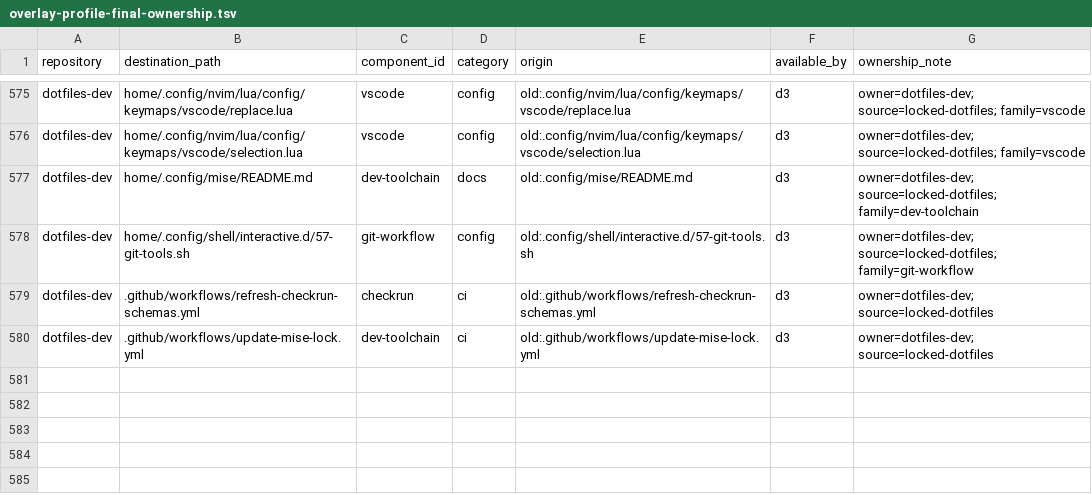
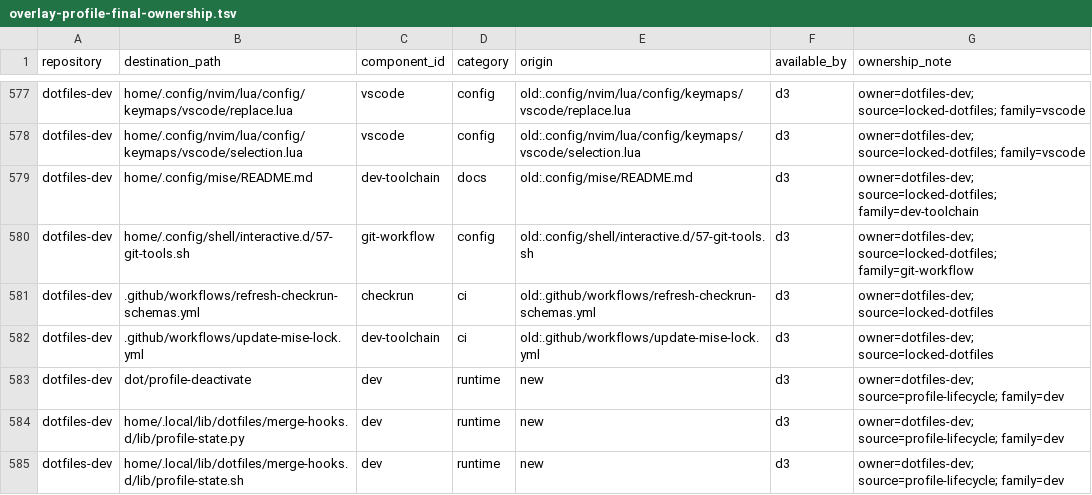
Before and after one commit to cgraf78/dotfiles, a TSV file: .local/share/doc/dotfiles/overlay-profile-final-ownership.tsv, drawn as a sheet; only a part is shown, gaps mark what is left out; the diff covers the shown part only.

Commit message:
Validate the reconciled profile stack
Summary

Keep the staging repository aligned with the final capability boundaries and
exercise profile composition through the exact locked Dot runtime.

- pin the reviewed Dot, Neovim, and development capability revisions
- classify profile-state merge hooks as intentional rewrites
- validate split tmux and Mise ownership across the public repositories
- run update, doctor, and installed test fixtures for every profile in CI
- keep the ownership validator compatible with the base Python version

Testing

- `overlay-profile-ownership-test --phase d4`
- `profile-fixture-integration update` (38 passed)
- `profile-fixture-integration doctor` (53 passed)
- `profile-fixture-integration test` (56 passed)
- `bash -n .local/lib/dotfiles/tests/profile-fixture-integration`
- `git diff --check`

```diff
--- a/.local/share/doc/dotfiles/overlay-profile-final-ownership.tsv
+++ b/.local/share/doc/dotfiles/overlay-profile-final-ownership.tsv
@@ -580 +582,4 @@ dotfiles-dev	.github/workflows/refresh-checkrun-schemas.yml	checkrun	ci	old:.git
 dotfiles-dev	.github/workflows/update-mise-lock.yml	dev-toolchain	ci	old:.github/workflows/update-mise-lock.yml	d3	owner=dotfiles-dev; source=locked-dotfiles
+dotfiles-dev	dot/profile-deactivate	dev	runtime	new	d3	owner=dotfiles-dev; source=profile-lifecycle; family=dev
+dotfiles-dev	home/.local/lib/dotfiles/merge-hooks.d/lib/profile-state.py	dev	runtime	new	d3	owner=dotfiles-dev; source=profile-lifecycle; family=dev
+dotfiles-dev	home/.local/lib/dotfiles/merge-hooks.d/lib/profile-state.sh	dev	runtime	new	d3	owner=dotfiles-dev; source=profile-lifecycle; family=dev
```
Also changed, not shown: 4 added rows and 9 edited cells elsewhere in this file, .local/share/doc/dotfiles/overlay-profile-baseline-disposition.tsv, 4 other files.
